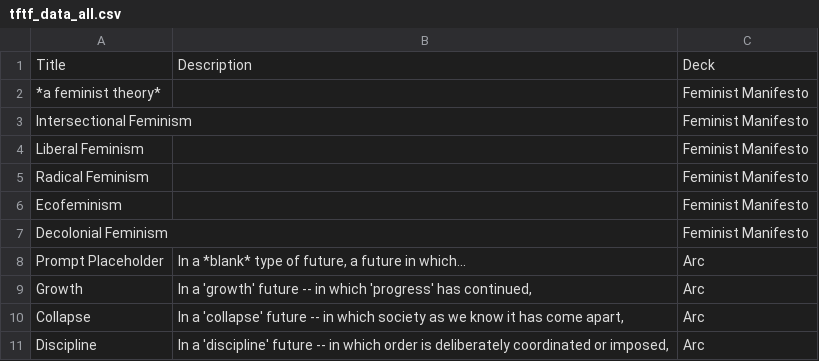
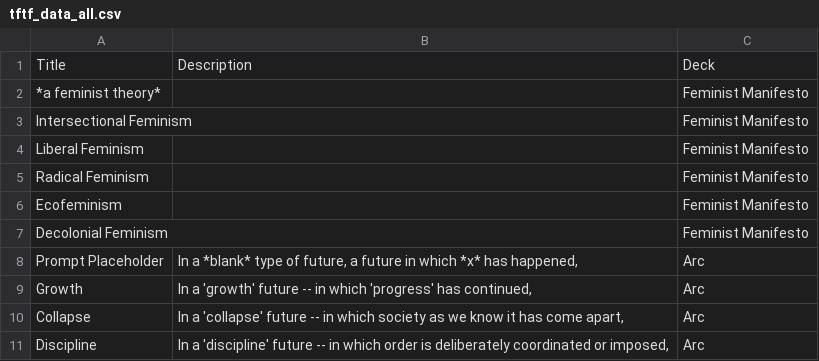
Before and after one commit to cullerth/tftf-wgs350, a CSV file: src/data/tftf_data_all.csv, drawn as a sheet; only a part is shown.

```diff
--- a/src/data/tftf_data_all.csv
+++ b/src/data/tftf_data_all.csv
@@ -7,3 +7,3 @@ Ecofeminism,,Feminist Manifesto
 Decolonial Feminism,,Feminist Manifesto
-Prompt Placeholder,"In a *blank* type of future, a future in which...",Arc
+Prompt Placeholder,"In a *blank* type of future, a future in which *x* has happened,",Arc
 Growth,"In a 'growth' future -- in which 'progress' has continued,",Arc
```
Also changed, not shown: 2 other files.
